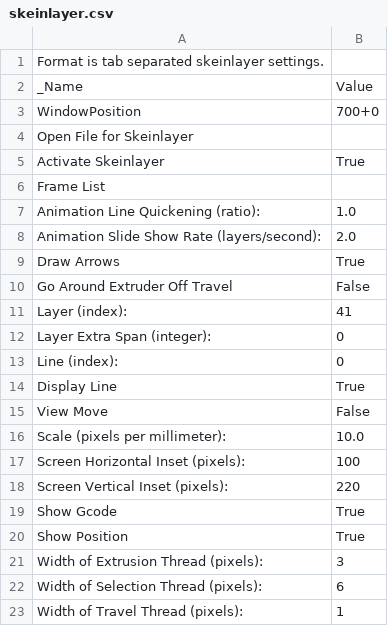
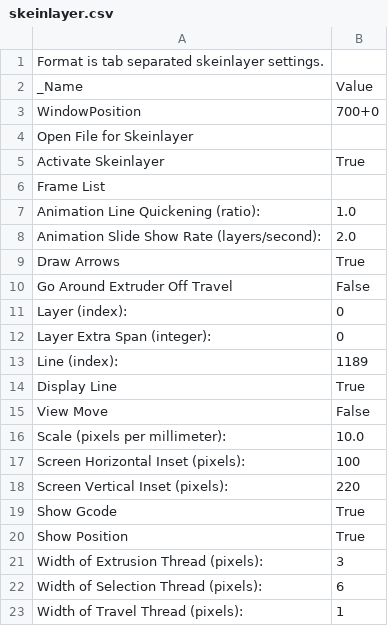
Before and after one commit to sevikkk/skeinforge_settings, a CSV file: profiles/extrusion/ABS/skeinlayer.csv, drawn as a sheet.

Commit message:
Profile for printing Mendel90 parts

```diff
--- a/profiles/extrusion/ABS/skeinlayer.csv
+++ b/profiles/extrusion/ABS/skeinlayer.csv
@@ -10,5 +10,5 @@ Draw Arrows	True
 Go Around Extruder Off Travel	False
-Layer (index):	41
+Layer (index):	0
 Layer Extra Span (integer):	0
-Line (index):	0
+Line (index):	1189
 Display Line	True
```
Also changed, not shown: profiles/extrusion/ABS/speed.csv, 1 other file.
